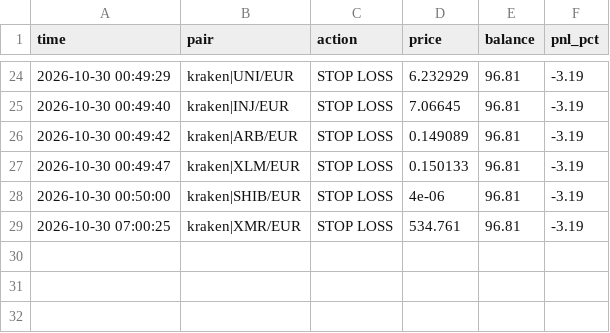
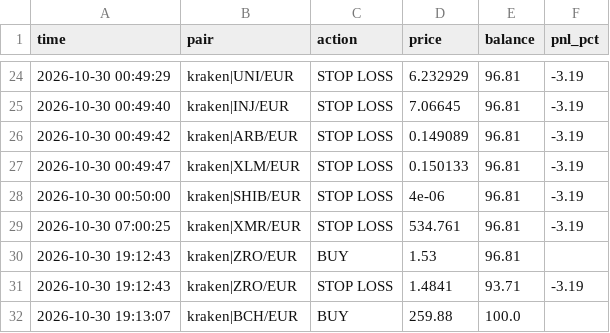
Before and after one commit to GoNowTaxi/Crypto_bot, a CSV file: trades.csv, drawn as a sheet; only a part is shown, gaps mark what is left out; the diff names each change by its address in the sheet, - before the commit and + after, or states it on an @@ line.

```diff
--- a/trades.csv
+++ b/trades.csv
+row 30: 2026-10-30 19:12:43 | kraken|ZRO/EUR | BUY | 1.53 | 96.81
+row 31: 2026-10-30 19:12:43 | kraken|ZRO/EUR | STOP LOSS | 1.4841 | 93.71 | -3.19
+row 32: 2026-10-30 19:13:07 | kraken|BCH/EUR | BUY | 259.88 | 100.0
```
Also changed, not shown: 1 other file.
